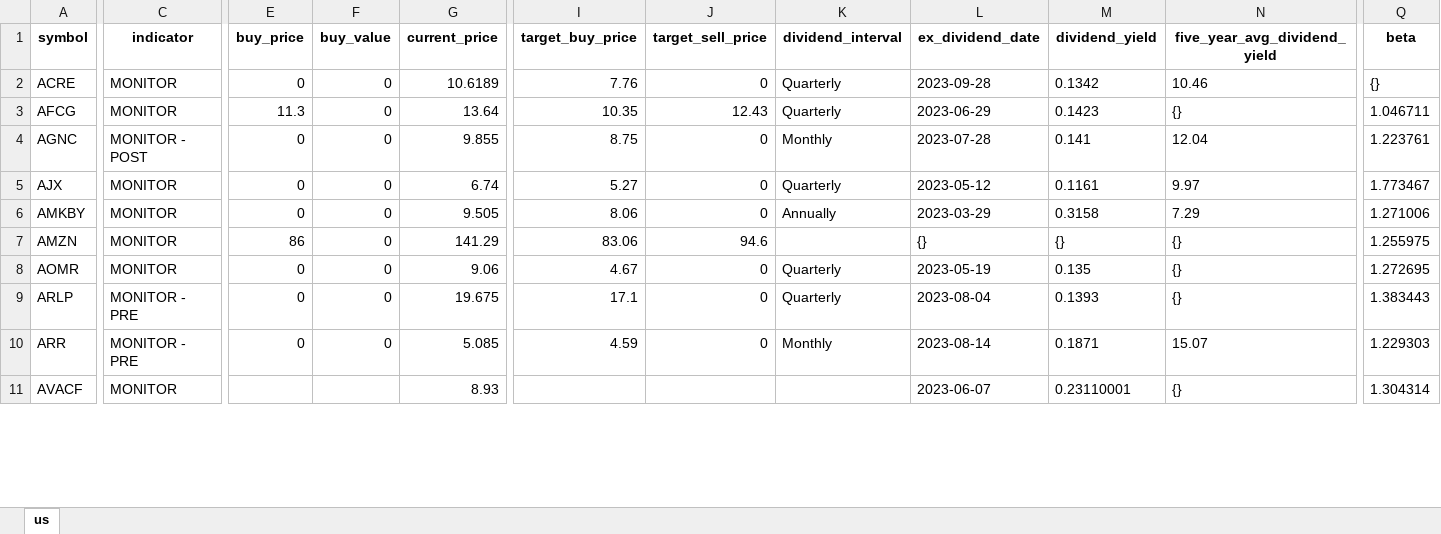
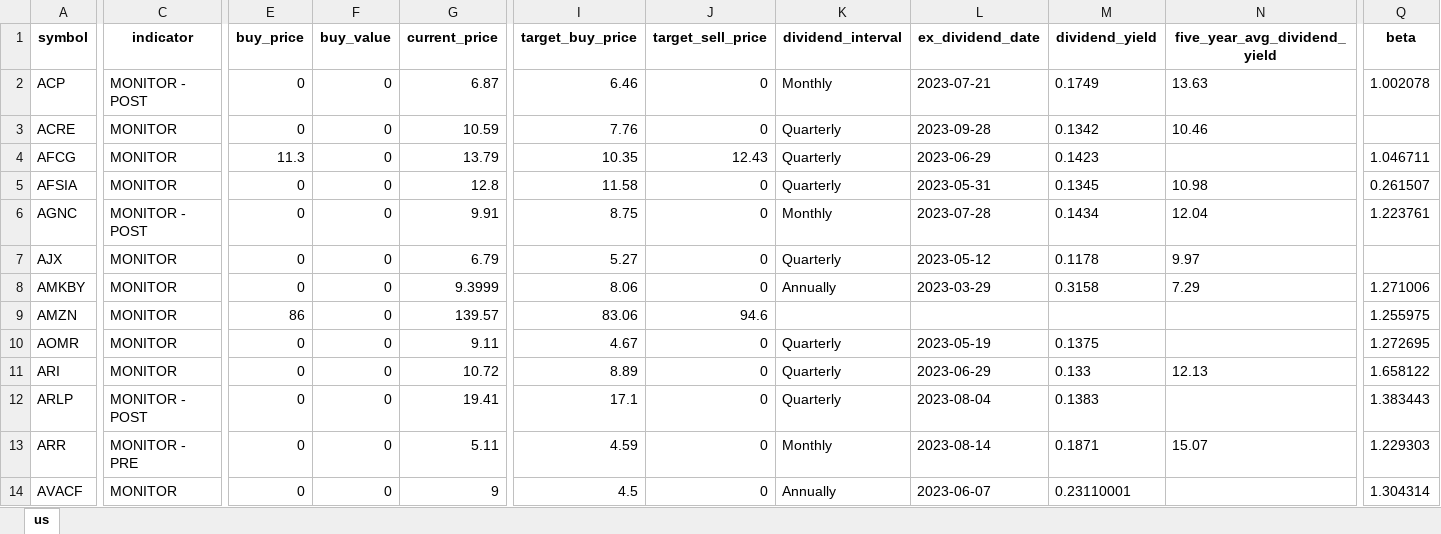
Before and after one commit to alpha2phi-platform/alphalib, an Excel workbook: data/portfolio.xlsx, sheet us, drawn as a sheet; only a part is shown, gaps mark what is left out; values as stored, in another font and other column widths than the file's, no borders; addresses are those after the commit; rows hold the shown columns only; the diff covers the shown part only; the diff names each change by its address in the sheet, - before the commit and + after, or states it on an @@ line.

Commit message:
feat: portfolio optimization

```diff
--- a/data/portfolio.xlsx (sheet us)
+++ b/data/portfolio.xlsx (sheet us)
+row 2: ACP | MONITOR - POST | 0 | 0 | 6.87 | 6.46 | 0 | Monthly | 2023-07-21 | 0.1749 | 13.63 | 1.002078
-G3 (current_price): 10.6189
+G3 (current_price): 10.59
-Q3 (beta): {}
+Q3 (beta): (empty)
-G4 (current_price): 13.64
+G4 (current_price): 13.79
-N4 (five_year_avg_dividend_yield): {}
+N4 (five_year_avg_dividend_yield): (empty)
+row 5: AFSIA | MONITOR | 0 | 0 | 12.8 | 11.58 | 0 | Quarterly | 2023-05-31 | 0.1345 | 10.98 | 0.261507
-G6 (current_price): 9.855
+G6 (current_price): 9.91
-M6 (dividend_yield): 0.141
+M6 (dividend_yield): 0.1434
-G7 (current_price): 6.74
+G7 (current_price): 6.79
-M7 (dividend_yield): 0.1161
+M7 (dividend_yield): 0.1178
-Q7 (beta): 1.773467
+Q7 (beta): (empty)
-G8 (current_price): 9.505
+G8 (current_price): 9.3999
-G9 (current_price): 141.29
+G9 (current_price): 139.57
-L9 (ex_dividend_date): {}
+L9 (ex_dividend_date): (empty)
-M9 (dividend_yield): {}
+M9 (dividend_yield): (empty)
-N9:N10 (five_year_avg_dividend_yield): {}
+N9:N10 (five_year_avg_dividend_yield): (empty)
-G10 (current_price): 9.06
+G10 (current_price): 9.11
-M10 (dividend_yield): 0.135
+M10 (dividend_yield): 0.1375
+row 11: ARI | MONITOR | 0 | 0 | 10.72 | 8.89 | 0 | Quarterly | 2023-06-29 | 0.133 | 12.13 | 1.658122
-C12 (indicator): MONITOR - PRE
+C12 (indicator): MONITOR - POST
-G12 (current_price): 19.675
+G12 (current_price): 19.41
-M12 (dividend_yield): 0.1393
+M12 (dividend_yield): 0.1383
-N12 (five_year_avg_dividend_yield): {}
+N12 (five_year_avg_dividend_yield): (empty)
-G13 (current_price): 5.085
+G13 (current_price): 5.11
-E14 (buy_price): (empty)
+E14 (buy_price): 0
-F14 (buy_value): (empty)
+F14 (buy_value): 0
-G14 (current_price): 8.93
+G14 (current_price): 9
-I14 (target_buy_price): (empty)
+I14 (target_buy_price): 4.5
-J14 (target_sell_price): (empty)
+J14 (target_sell_price): 0
-K14 (dividend_interval): (empty)
+K14 (dividend_interval): Annually
-N14 (five_year_avg_dividend_yield): {}
+N14 (five_year_avg_dividend_yield): (empty)
```
Also changed, not shown: 12 added rows, 15 removed rows and 142 edited cells elsewhere in this sheet, 6 other files.
